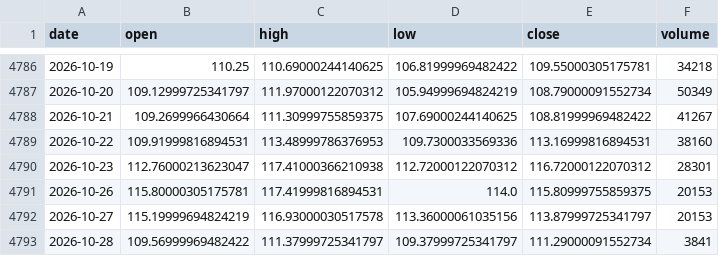
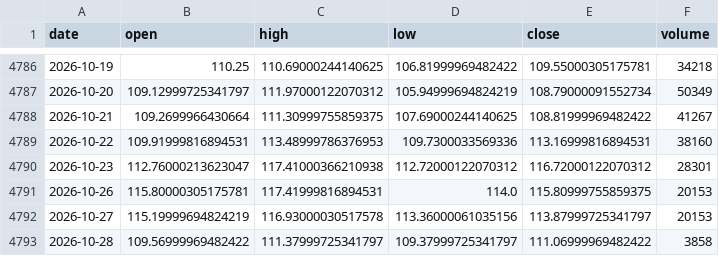
Before and after one commit to chenzhi123/market-trend-dashboard, a CSV file: data/cache/px_BZ_F.csv, drawn as a sheet; only a part is shown, gaps mark what is left out.

```diff
--- a/data/cache/px_BZ_F.csv
+++ b/data/cache/px_BZ_F.csv
@@ -4792,2 +4792,2 @@ date,open,high,low,close,volume
 2026-10-27,115.19999694824219,116.93000030517578,113.36000061035156,113.87999725341797,20153
-2026-10-28,109.56999969482422,111.37999725341797,109.37999725341797,111.29000091552734,3841
+2026-10-28,109.56999969482422,111.37999725341797,109.37999725341797,111.06999969482422,3858
```
Also changed, not shown: data/cache/px_CL_F.csv, data/cache/px_DX-Y_NYB.csv, 12 other files.
